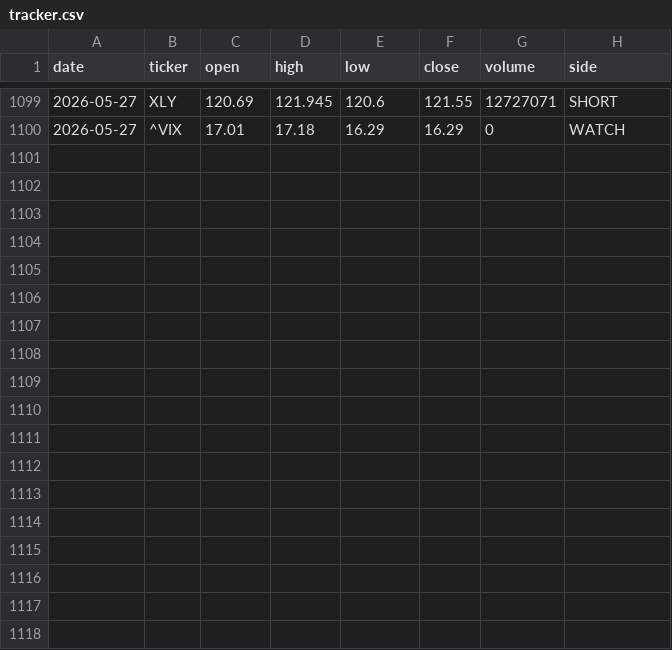
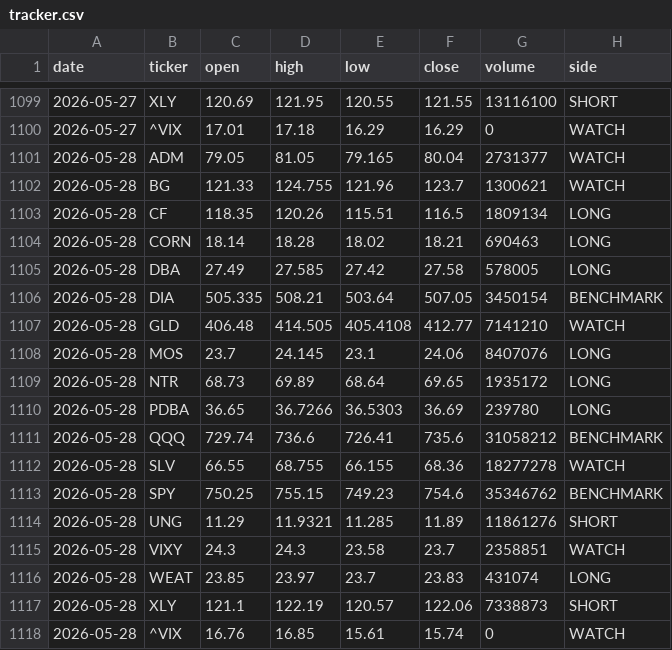
Before and after one commit to gohjhb92/Iran-War, a CSV file: docs/food-shock/tracker.csv, drawn as a sheet; only a part is shown, gaps mark what is left out; the diff covers the shown part only.

```diff
--- a/docs/food-shock/tracker.csv
+++ b/docs/food-shock/tracker.csv
@@ -1099,2 +1099,20 @@ date,ticker,open,high,low,close,volume,side
-2026-05-27,XLY,120.69,121.945,120.6,121.55,12727071,SHORT
+2026-05-27,XLY,120.69,121.95,120.55,121.55,13116100,SHORT
 2026-05-27,^VIX,17.01,17.18,16.29,16.29,0,WATCH
+2026-05-28,ADM,79.05,81.05,79.165,80.04,2731377,WATCH
+2026-05-28,BG,121.33,124.755,121.96,123.7,1300621,WATCH
+2026-05-28,CF,118.35,120.26,115.51,116.5,1809134,LONG
+2026-05-28,CORN,18.14,18.28,18.02,18.21,690463,LONG
+2026-05-28,DBA,27.49,27.585,27.42,27.58,578005,LONG
+2026-05-28,DIA,505.335,508.21,503.64,507.05,3450154,BENCHMARK
+2026-05-28,GLD,406.48,414.505,405.4108,412.77,7141210,WATCH
+2026-05-28,MOS,23.7,24.145,23.1,24.06,8407076,LONG
+2026-05-28,NTR,68.73,69.89,68.64,69.65,1935172,LONG
+2026-05-28,PDBA,36.65,36.7266,36.5303,36.69,239780,LONG
+2026-05-28,QQQ,729.74,736.6,726.41,735.6,31058212,BENCHMARK
+2026-05-28,SLV,66.55,68.755,66.155,68.36,18277278,WATCH
+2026-05-28,SPY,750.25,755.15,749.23,754.6,35346762,BENCHMARK
+2026-05-28,UNG,11.29,11.9321,11.285,11.89,11861276,SHORT
+2026-05-28,VIXY,24.3,24.3,23.58,23.7,2358851,WATCH
+2026-05-28,WEAT,23.85,23.97,23.7,23.83,431074,LONG
+2026-05-28,XLY,121.1,122.19,120.57,122.06,7338873,SHORT
+2026-05-28,^VIX,16.76,16.85,15.61,15.74,0,WATCH
```
Also changed, not shown: 30 edited cells elsewhere in this file, food-shock/tracker.csv.
